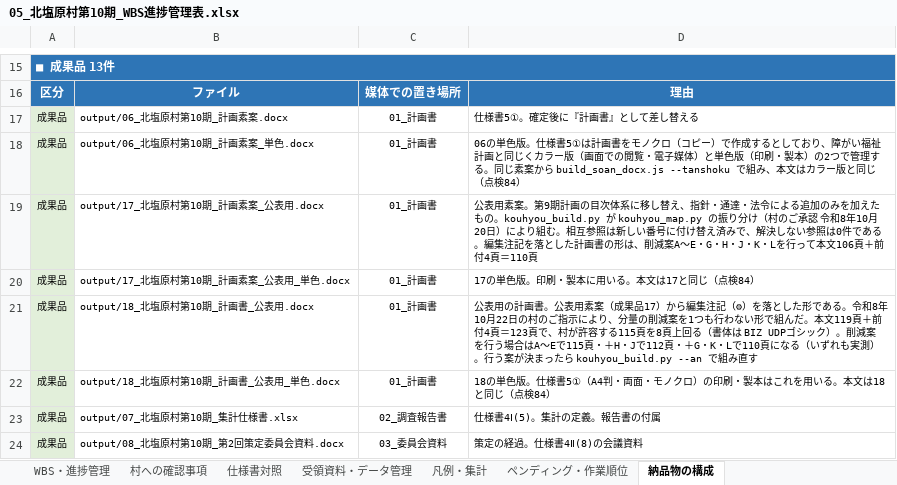
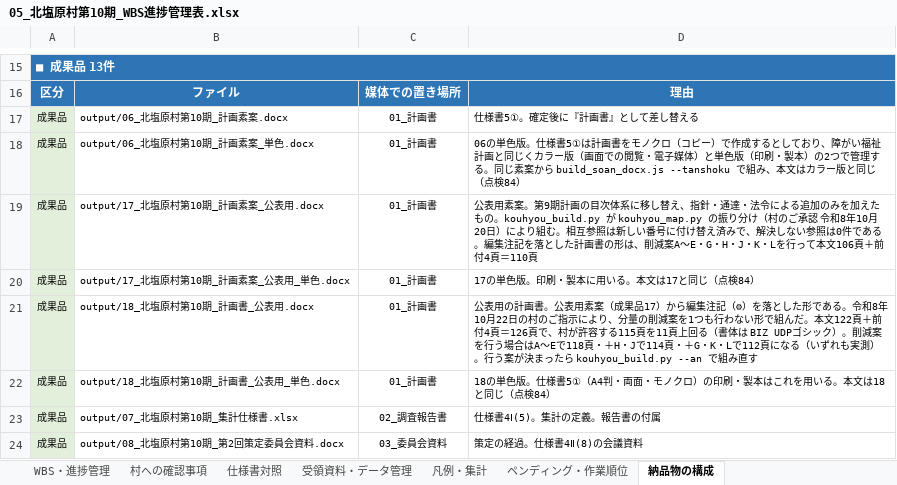
Before and after one commit to ryowakayama-gif/repository, an Excel workbook: output/05_北塩原村第10期_WBS進捗管理表.xlsx, sheet 納品物の構成, drawn as a sheet; only a part is shown, gaps mark what is left out; values as stored, in another font and other column widths than the file's, no borders; the diff names each change by its address in the sheet, - before the commit and + after, or states it on an @@ line.

```diff
--- a/output/05_北塩原村第10期_WBS進捗管理表.xlsx (sheet 納品物の構成)
+++ b/output/05_北塩原村第10期_WBS進捗管理表.xlsx (sheet 納品物の構成)
-D21: …だ。本文119頁＋前付4頁＝123頁で、村が許容する115頁を8頁上回る（書体は BIZ UDPゴシック）。削減案を行う場合はA〜Eで115頁・＋H・Jで112頁・＋G・K・Lで110頁になる…
+D21: …だ。本文122頁＋前付4頁＝126頁で、村が許容する115頁を11頁上回る（書体は BIZ UDPゴシック）。削減案を行う場合はA〜Eで118頁・＋H・Jで114頁・＋G・K・Lで112頁になる…
```
Also changed, not shown: sheet ペンディング・作業順位, sheet 村への確認事項, output/20_北塩原村第10期_確認事項一覧.xlsx, 37 other files.
